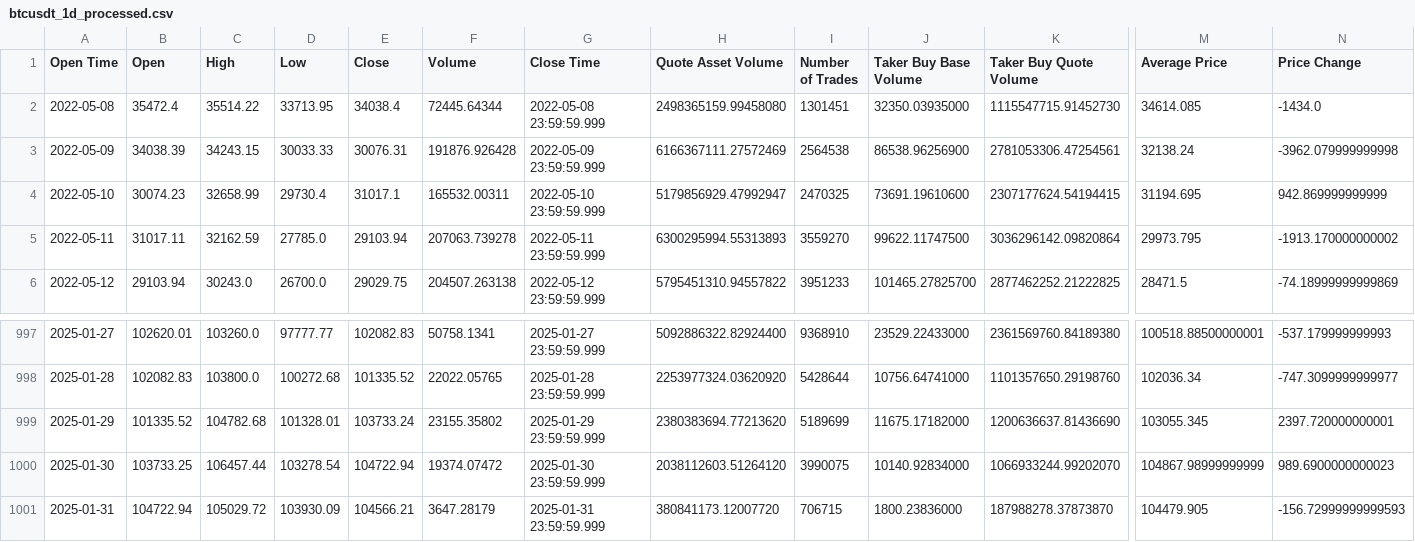
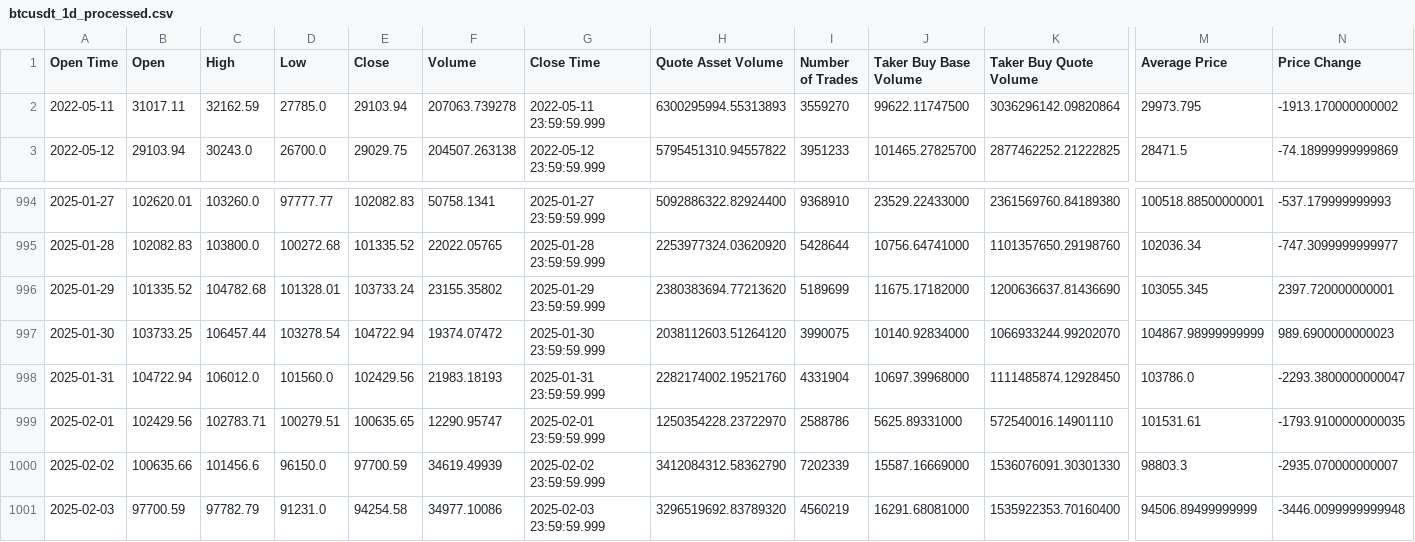
Before and after one commit to zabih1/CryptoForecasting, a CSV file: data/processed_data/btcusdt_1d_processed.csv, drawn as a sheet; only a part is shown, gaps mark what is left out; removed rows and columns are numbered as before the commit, all else as after; rows hold the shown columns only; the diff names each change by its address in the sheet, - before the commit and + after, or states it on an @@ line.

```diff
--- a/data/processed_data/btcusdt_1d_processed.csv
+++ b/data/processed_data/btcusdt_1d_processed.csv
-row 2: 2022-05-08 | 35472.4 | 35514.22 | 33713.95 | 34038.4 | 72445.64344 | 2022-05-08 23:59:59.999 | 2498365159.99458080 | 1301451 | 32350.03935000 | 1115547715.91452730 | 34614.085 | -1434.0
-row 3: 2022-05-09 | 34038.39 | 34243.15 | 30033.33 | 30076.31 | 191876.926428 | 2022-05-09 23:59:59.999 | 6166367111.27572469 | 2564538 | 86538.96256900 | 2781053306.47254561 | 32138.24 | -3962.079999999998
-row 4: 2022-05-10 | 30074.23 | 32658.99 | 29730.4 | 31017.1 | 165532.00311 | 2022-05-10 23:59:59.999 | 5179856929.47992947 | 2470325 | 73691.19610600 | 2307177624.54194415 | 31194.695 | 942.869999999999
-C998 (High): 105029.72
+C998 (High): 106012.0
-D998 (Low): 103930.09
+D998 (Low): 101560.0
-E998 (Close): 104566.21
+E998 (Close): 102429.56
-F998 (Volume): 3647.28179
+F998 (Volume): 21983.18193
-H998 (Quote Asset Volume): 380841173.12007720
+H998 (Quote Asset Volume): 2282174002.19521760
-I998 (Number of Trades): 706715
+I998 (Number of Trades): 4331904
-J998 (Taker Buy Base Volume): 1800.23836000
+J998 (Taker Buy Base Volume): 10697.39968000
-K998 (Taker Buy Quote Volume): 187988278.37873870
+K998 (Taker Buy Quote Volume): 1111485874.12928450
-M998 (Average Price): 104479.905
+M998 (Average Price): 103786.0
-N998 (Price Change): -156.72999999999593
+N998 (Price Change): -2293.3800000000047
+row 999: 2025-02-01 | 102429.56 | 102783.71 | 100279.51 | 100635.65 | 12290.95747 | 2025-02-01 23:59:59.999 | 1250354228.23722970 | 2588786 | 5625.89331000 | 572540016.14901110 | 101531.61 | -1793.9100000000035
+row 1000: 2025-02-02 | 100635.66 | 101456.6 | 96150.0 | 97700.59 | 34619.49939 | 2025-02-02 23:59:59.999 | 3412084312.58362790 | 7202339 | 15587.16669000 | 1536076091.30301330 | 98803.3 | -2935.070000000007
+row 1001: 2025-02-03 | 97700.59 | 97782.79 | 91231.0 | 94254.58 | 34977.10086 | 2025-02-03 23:59:59.999 | 3296519692.83789320 | 4560219 | 16291.68081000 | 1535922353.70160400 | 94506.89499999999 | -3446.0099999999948
```
Also changed, not shown: data/processed_data/ethusdt_1d_processed.csv, data/raw_data/btcusdt_1d.csv, 8 other files.
